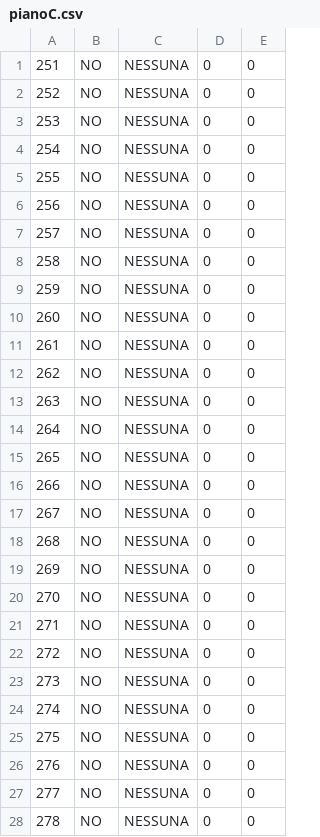
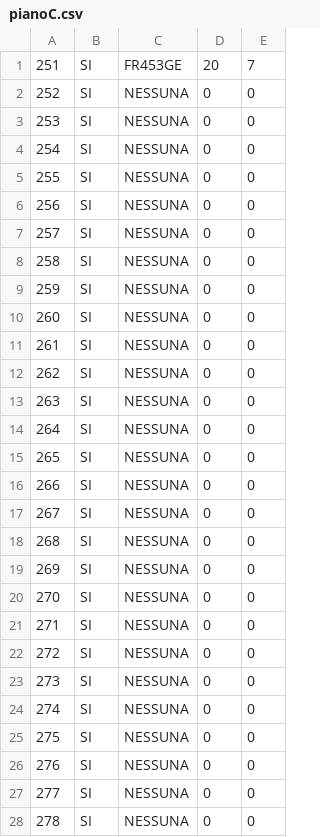
Before and after one commit to Ulviquellovero/parcheggioulivi, a CSV file: pianoC.csv, drawn as a sheet; only a part is shown; the diff covers the shown part only.

```diff
--- a/pianoC.csv
+++ b/pianoC.csv
@@ -1,28 +1,28 @@
-251,NO,NESSUNA,0,0
-252,NO,NESSUNA,0,0
-253,NO,NESSUNA,0,0
-254,NO,NESSUNA,0,0
-255,NO,NESSUNA,0,0
-256,NO,NESSUNA,0,0
-257,NO,NESSUNA,0,0
-258,NO,NESSUNA,0,0
-259,NO,NESSUNA,0,0
-260,NO,NESSUNA,0,0
-261,NO,NESSUNA,0,0
-262,NO,NESSUNA,0,0
-263,NO,NESSUNA,0,0
-264,NO,NESSUNA,0,0
-265,NO,NESSUNA,0,0
-266,NO,NESSUNA,0,0
-267,NO,NESSUNA,0,0
-268,NO,NESSUNA,0,0
-269,NO,NESSUNA,0,0
-270,NO,NESSUNA,0,0
-271,NO,NESSUNA,0,0
-272,NO,NESSUNA,0,0
-273,NO,NESSUNA,0,0
-274,NO,NESSUNA,0,0
-275,NO,NESSUNA,0,0
-276,NO,NESSUNA,0,0
-277,NO,NESSUNA,0,0
-278,NO,NESSUNA,0,0
+251,SI,FR453GE,20,7
+252,SI,NESSUNA,0,0
+253,SI,NESSUNA,0,0
+254,SI,NESSUNA,0,0
+255,SI,NESSUNA,0,0
+256,SI,NESSUNA,0,0
+257,SI,NESSUNA,0,0
+258,SI,NESSUNA,0,0
+259,SI,NESSUNA,0,0
+260,SI,NESSUNA,0,0
+261,SI,NESSUNA,0,0
+262,SI,NESSUNA,0,0
+263,SI,NESSUNA,0,0
+264,SI,NESSUNA,0,0
+265,SI,NESSUNA,0,0
+266,SI,NESSUNA,0,0
+267,SI,NESSUNA,0,0
+268,SI,NESSUNA,0,0
+269,SI,NESSUNA,0,0
+270,SI,NESSUNA,0,0
+271,SI,NESSUNA,0,0
+272,SI,NESSUNA,0,0
+273,SI,NESSUNA,0,0
+274,SI,NESSUNA,0,0
+275,SI,NESSUNA,0,0
+276,SI,NESSUNA,0,0
+277,SI,NESSUNA,0,0
+278,SI,NESSUNA,0,0
```
Also changed, not shown: 72 edited cells elsewhere in this file, pianoA.csv, pianoAScooter.csv, 9 other files.
